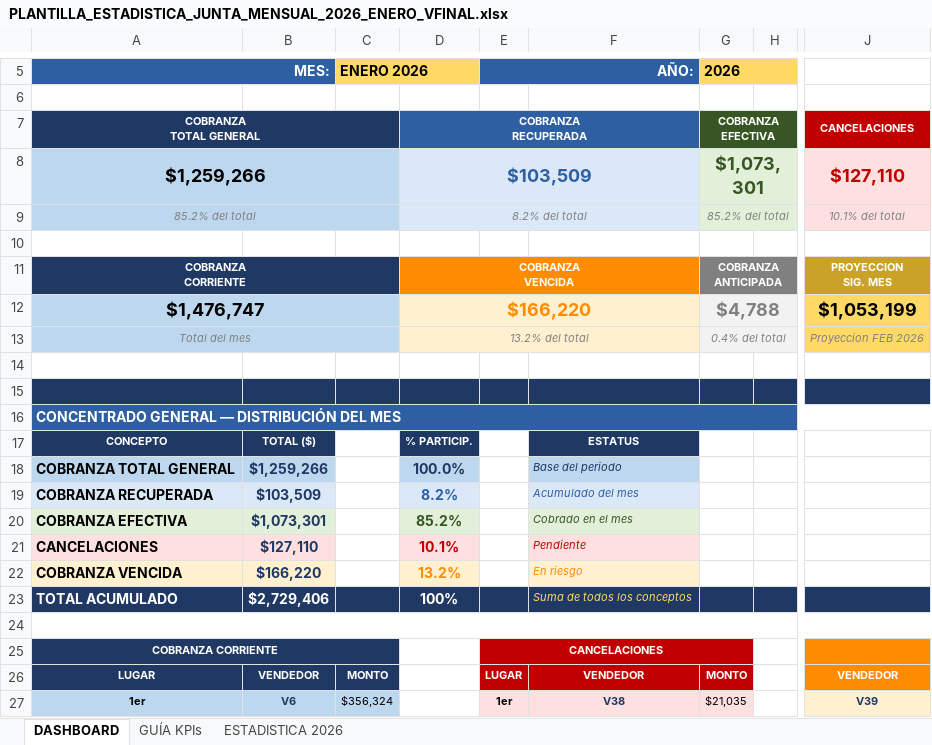
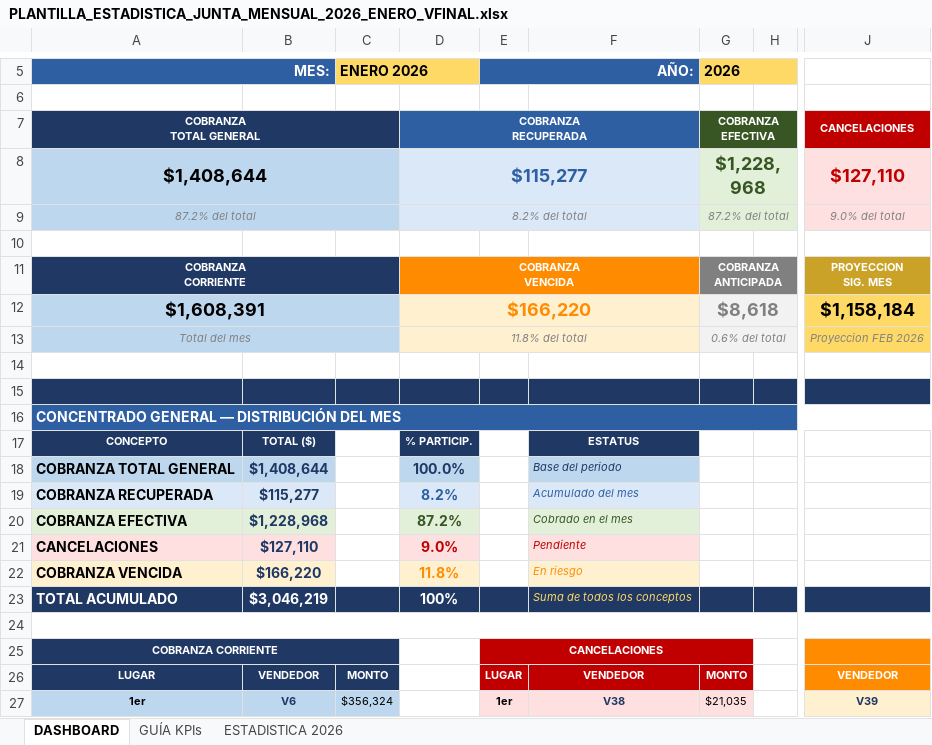
Before and after one commit to sunkwolf12-bit/luna, an Excel workbook: workspaces/cobranza/estadisticas/PLANTILLA_ESTADISTICA_JUNTA_MENSUAL_2026_ENERO_VFINAL.xlsx, sheet DASHBOARD, drawn as a sheet; only a part is shown, gaps mark what is left out; values as stored, in another font and other column widths than the file's, no borders; removed rows and columns are numbered as before the commit, all else as after; rows hold the shown columns only; the diff names each change by its address in the sheet, - before the commit and + after, or states it on an @@ line.

Commit message:
Auto-backup via Heartbeat

```diff
--- a/workspaces/cobranza/estadisticas/PLANTILLA_ESTADISTICA_JUNTA_MENSUAL_2026_ENERO_VFINAL.xlsx (sheet DASHBOARD)
+++ b/workspaces/cobranza/estadisticas/PLANTILLA_ESTADISTICA_JUNTA_MENSUAL_2026_ENERO_VFINAL.xlsx (sheet DASHBOARD)
-row 8: $1,259,266 |  |  | $103,509 |  |  | $1,073,301 |  | $127,110
+row 8: $1,408,644 |  |  | $115,277 |  |  | $1,228,968 |  | $127,110
-A9 (MES:): 85.2% del total
+A9 (MES:): 87.2% del total
-G9 (2026): 85.2% del total
+G9 (2026): 87.2% del total
-J9: 10.1% del total
+J9: 9.0% del total
-row 12: $1,476,747 |  |  | $166,220 |  |  | $4,788 |  | $1,053,199
+row 12: $1,608,391 |  |  | $166,220 |  |  | $8,618 |  | $1,158,184
-D13: 13.2% del total
+D13: 11.8% del total
-G13 (2026): 0.4% del total
+G13 (2026): 0.6% del total
-B18: $1,259,266
+B18: $1,408,644
-B19: $103,509
+B19: $115,277
-B20: $1,073,301
+B20: $1,228,968
-D20: 85.2%
+D20: 87.2%
-D21: 10.1%
+D21: 9.0%
-D22: 13.2%
+D22: 11.8%
-B23: $2,729,406
+B23: $3,046,219
```
Also changed, not shown: sheet ESTADISTICA 2026.
